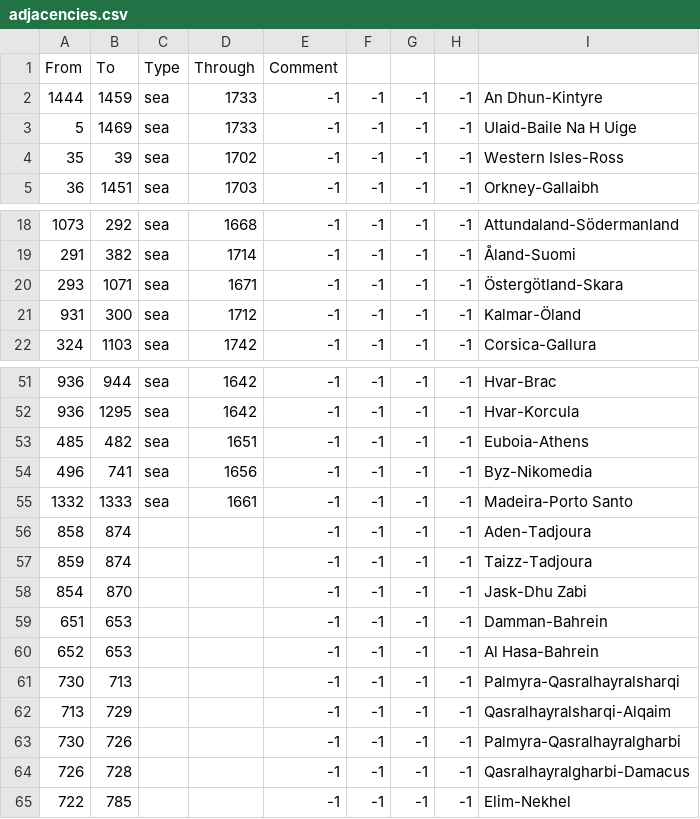
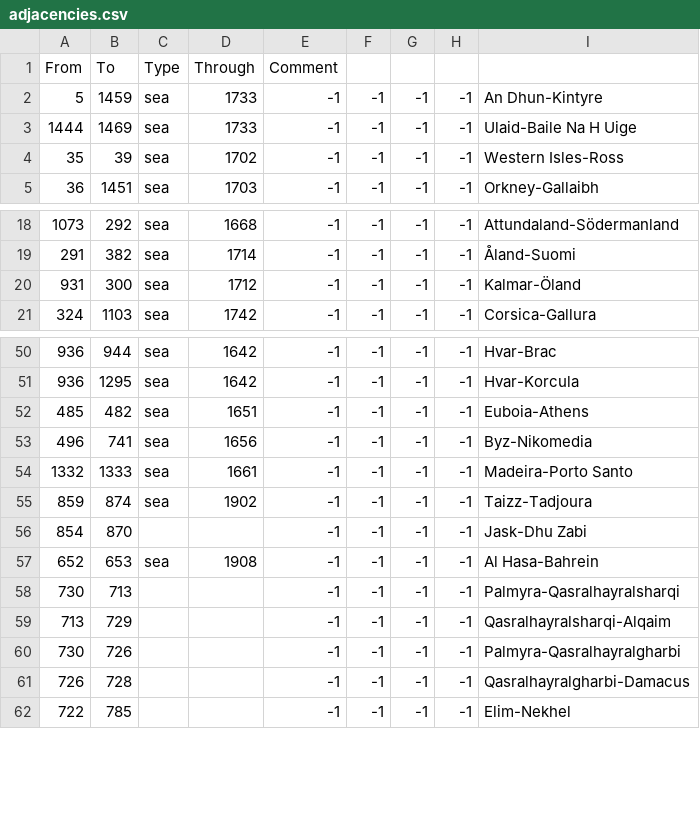
Before and after one commit to Aasmul/SWMH, a CSV file: SWMH/map/adjacencies.csv, drawn as a sheet; only a part is shown, gaps mark what is left out.

```diff
--- a/SWMH/map/adjacencies.csv
+++ b/SWMH/map/adjacencies.csv
@@ -1,4 +1,4 @@
 From;To;Type;Through;Comment;;;;
-1444;1459;sea;1733;-1;-1;-1;-1;An Dhun-Kintyre
-5;1469;sea;1733;-1;-1;-1;-1;Ulaid-Baile Na H Uige
+5;1459;sea;1733;-1;-1;-1;-1;An Dhun-Kintyre
+1444;1469;sea;1733;-1;-1;-1;-1;Ulaid-Baile Na H Uige
 35;39;sea;1702;-1;-1;-1;-1;Western Isles-Ross
@@ -19,3 +19,2 @@ From;To;Type;Through;Comment;;;;
 291;382;sea;1714;-1;-1;-1;-1;Åland-Suomi
-293;1071;sea;1671;-1;-1;-1;-1;Östergötland-Skara
 931;300;sea;1712;-1;-1;-1;-1;Kalmar-Öland
@@ -55,7 +54,5 @@ From;To;Type;Through;Comment;;;;
 1332;1333;sea;1661;-1;-1;-1;-1;Madeira-Porto Santo
-858;874;;;-1;-1;-1;-1;Aden-Tadjoura
-859;874;;;-1;-1;-1;-1;Taizz-Tadjoura
+859;874;sea;1902;-1;-1;-1;-1;Taizz-Tadjoura
 854;870;;;-1;-1;-1;-1;Jask-Dhu Zabi
-651;653;;;-1;-1;-1;-1;Damman-Bahrein
-652;653;;;-1;-1;-1;-1;Al Hasa-Bahrein
+652;653;sea;1908;-1;-1;-1;-1;Al Hasa-Bahrein
 730;713;;;-1;-1;-1;-1;Palmyra-Qasralhayralsharqi
```
Also changed, not shown: SWMH/localisation/A SWMHnewprovinces.csv, SWMH/localisation/SWMHbaronies.csv, 5 other files.
